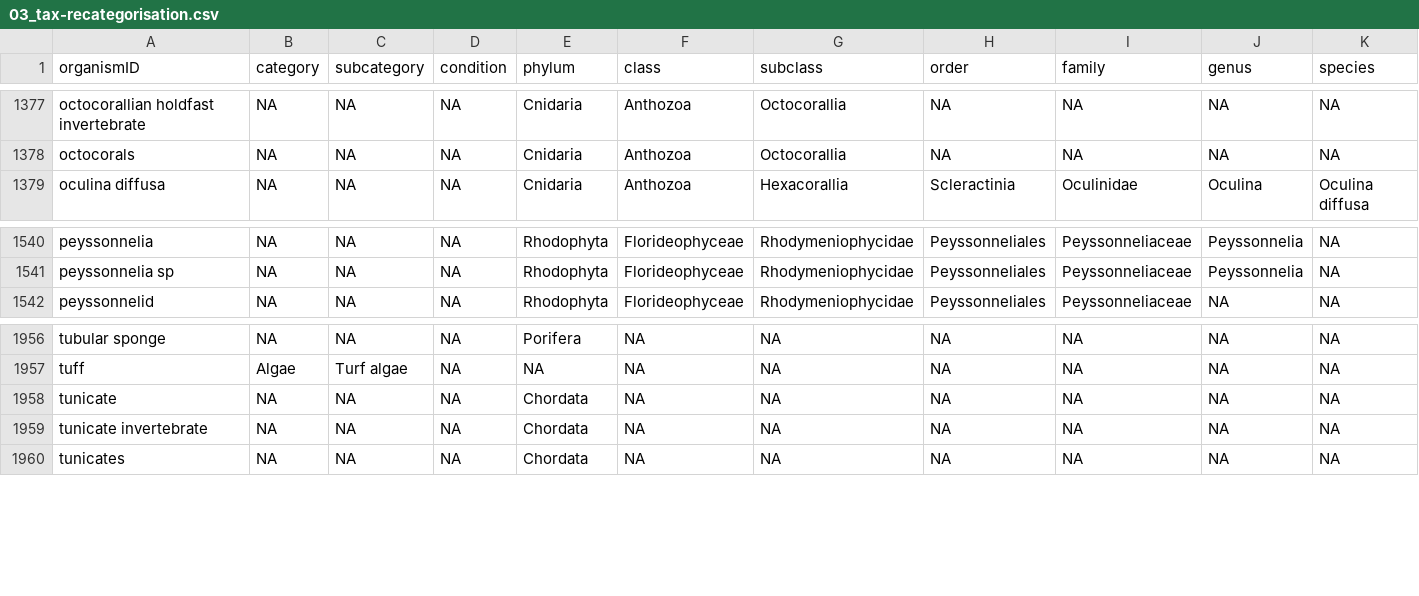
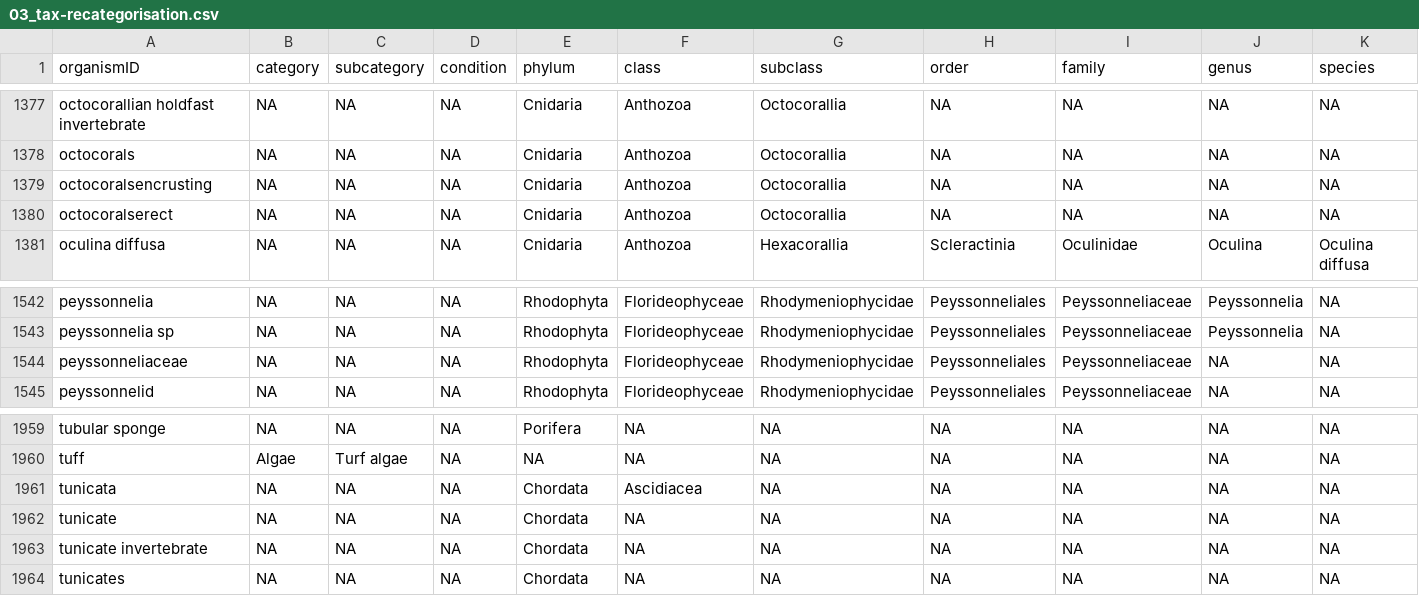
Before and after one commit to GCRMN/gcrmndb_benthos, a CSV file: data/03_tax-recategorisation.csv, drawn as a sheet; only a part is shown, gaps mark what is left out; rows hold the shown columns only; the diff names each change by its address in the sheet, - before the commit and + after, or states it on an @@ line.

Commit message:
standardize dataset 0093

```diff
--- a/data/03_tax-recategorisation.csv
+++ b/data/03_tax-recategorisation.csv
+row 1379: octocoralsencrusting | NA | NA | NA | Cnidaria | Anthozoa | Octocorallia | NA | NA | NA | NA
+row 1380: octocoralserect | NA | NA | NA | Cnidaria | Anthozoa | Octocorallia | NA | NA | NA | NA
+row 1544: peyssonneliaceae | NA | NA | NA | Rhodophyta | Florideophyceae | Rhodymeniophycidae | Peyssonneliales | Peyssonneliaceae | NA | NA
+row 1961: tunicata | NA | NA | NA | Chordata | Ascidiacea | NA | NA | NA | NA | NA
```
Also changed, not shown: 2 other files.
